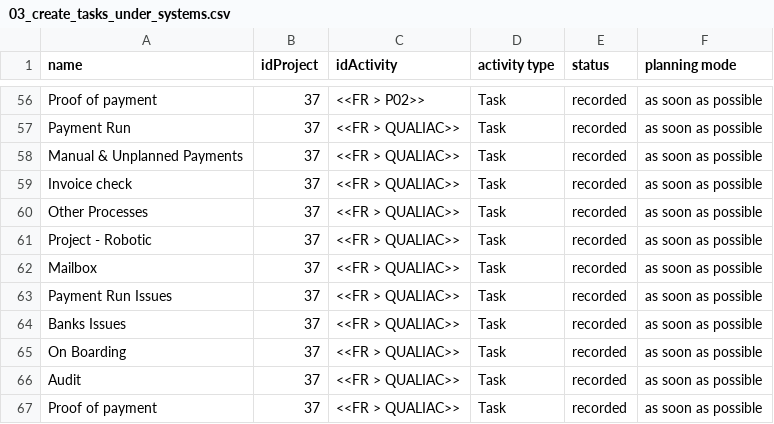
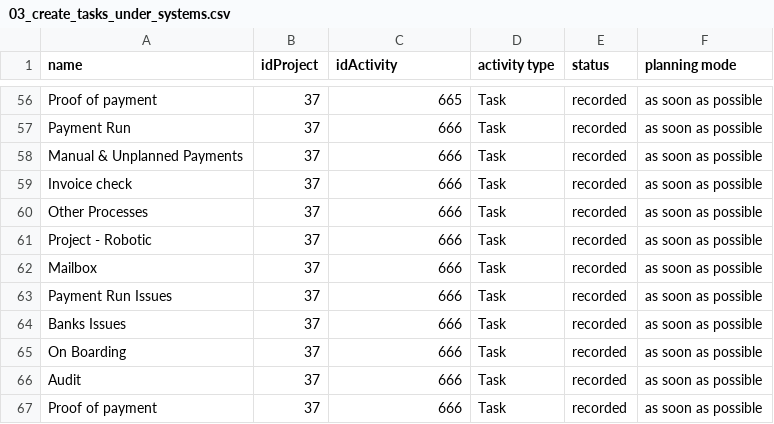
Before and after one commit to rlucho/mem0-mcp-selfhosted, a CSV file: projeqtor/payment-restructure/out/03_create_tasks_under_systems.csv, drawn as a sheet; only a part is shown, gaps mark what is left out; the diff covers the shown part only; the diff names each change by its address in the sheet, - before the commit and + after, or states it on an @@ line.

```diff
--- a/projeqtor/payment-restructure/out/03_create_tasks_under_systems.csv
+++ b/projeqtor/payment-restructure/out/03_create_tasks_under_systems.csv
-C56 (idActivity): <<FR > P02>>
+C56 (idActivity): 665
-C57:C67 (idActivity): <<FR > QUALIAC>>
+C57:C67 (idActivity): 666
```
Also changed, not shown: 54 edited cells elsewhere in this file, 2 other files.
